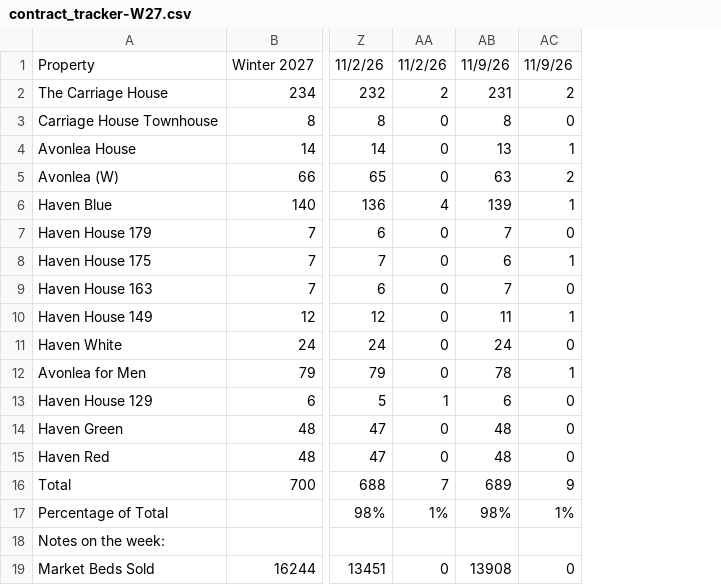
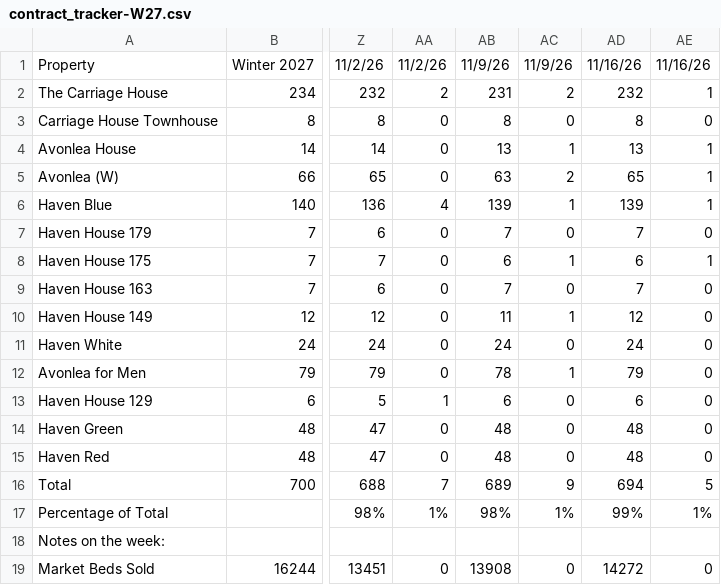
Before and after one commit to ryan-durrant/fspm-contracts-report, a CSV file: data/samples/contract_tracker-W27.csv, drawn as a sheet; only a part is shown, gaps mark what is left out; the diff names each change by its address in the sheet, - before the commit and + after, or states it on an @@ line.

Commit message:
Week of 11/16/26 contracts report (#10)
* Add the 11/16 tracker columns, market, inactive counts, and tip.

* Add the 11/16 tip, community file, and build command.

* Publish the 11/16 report and archive.

* Document the 11/16 build and expect its rings.

* Expect the shipped report to be the 11/16 week.

* noop

* Restore the 11/16 report shape test.

```diff
--- a/data/samples/contract_tracker-W27.csv
+++ b/data/samples/contract_tracker-W27.csv
+column AD, rows 1-19: 11/16/26 | 232 | 8 | 13 | 65 | 139 | 7 | 6 | 7 | 12 | 24 | 79 | 6 | 48 | 48 | 694 | 99% |  | 14272
+column AE, rows 1-19: 11/16/26 | 1 | 0 | 1 | 1 | 1 | 0 | 1 | 0 | 0 | 0 | 0 | 0 | 0 | 0 | 5 | 1% |  | 0
```
Also changed, not shown: data/samples/contract_tracker-S27.csv, data/samples/contract_tracker-W26.csv, 11 other files.
